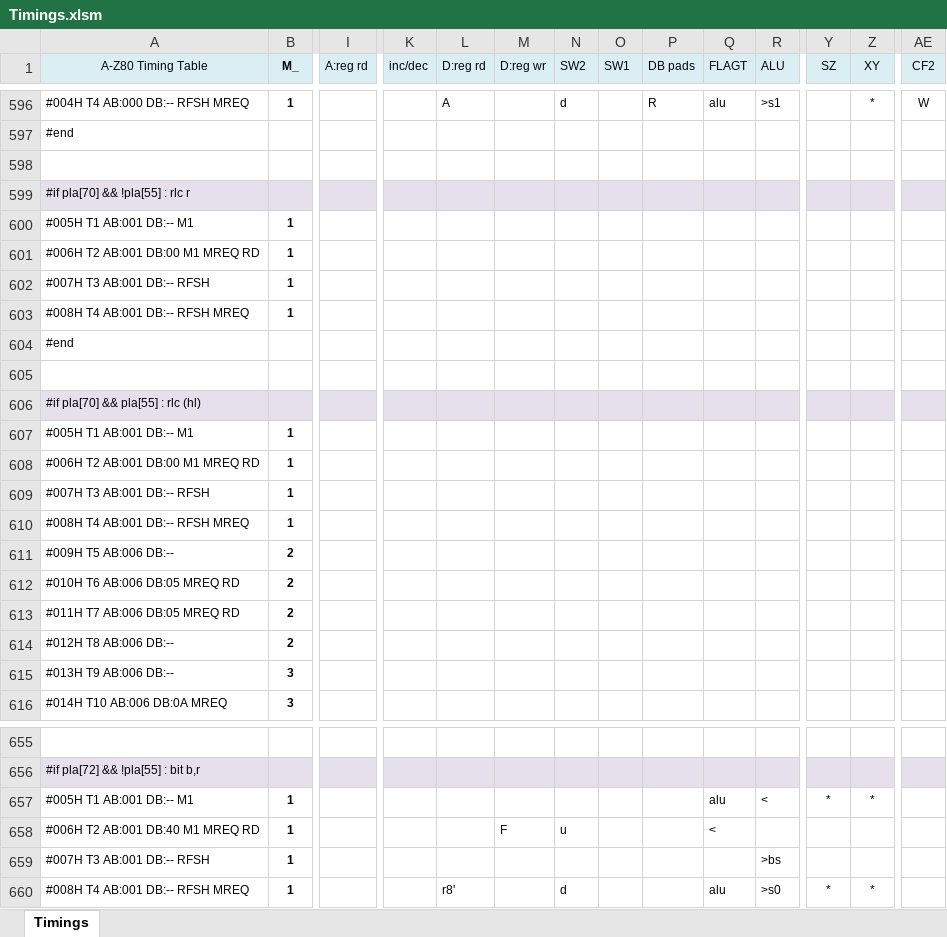
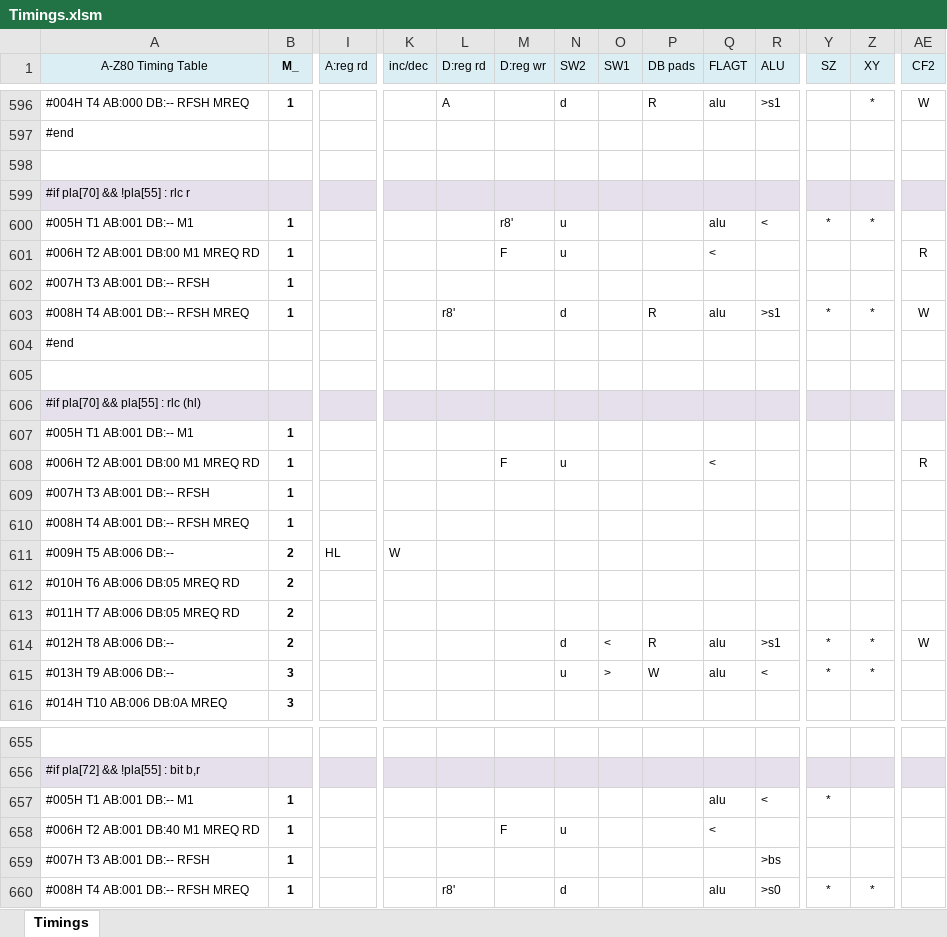
Before and after one commit to gdevic/A-Z80, an Excel workbook: cpu/control/Timings.xlsm, sheet Timings, drawn as a sheet; only a part is shown, gaps mark what is left out; values as stored, in another font and other column widths than the file's, no borders; conditional formats not drawn; removed rows and columns are numbered as before the commit, all else as after; rows hold the shown columns only; the diff covers the shown part only; the diff names each change by its address in the sheet, - before the commit and + after, or states it on an @@ line.

```diff
--- a/cpu/control/Timings.xlsm (sheet Timings)
+++ b/cpu/control/Timings.xlsm (sheet Timings)
-row 600: #005H T1 AB:001 DB:-- M1 | 1
+row 600: #005H T1 AB:001 DB:-- M1 | 1 |  |  |  | r8' | u |  |  | alu | < | * | *
-M601 (D:reg wr): (empty)
+M601 (D:reg wr): F
-N601 (SW2): (empty)
+N601 (SW2): u
-Q601 (FLAGT): (empty)
+Q601 (FLAGT): <
-AE601 (CF2): (empty)
+AE601 (CF2): R
-row 603: #008H T4 AB:001 DB:-- RFSH MREQ | 1
+row 603: #008H T4 AB:001 DB:-- RFSH MREQ | 1 |  |  | r8' |  | d |  | R | alu | >s1 | * | * | W
-M608 (D:reg wr): (empty)
+M608 (D:reg wr): F
-N608 (SW2): (empty)
+N608 (SW2): u
-Q608 (FLAGT): (empty)
+Q608 (FLAGT): <
-AE608 (CF2): (empty)
+AE608 (CF2): R
-I611 (A:reg rd): (empty)
+I611 (A:reg rd): HL
-K611 (inc/dec): (empty)
+K611 (inc/dec): W
-row 614: #012H T8 AB:006 DB:-- | 2
-row 615: #013H T9 AB:006 DB:-- | 3
+row 614: #012H T8 AB:006 DB:-- | 2 |  |  |  |  | d | < | R | alu | >s1 | * | * | W
+row 615: #013H T9 AB:006 DB:-- | 3 |  |  |  |  | u | > | W | alu | < | * | *
-Z657 (XY): *
+Z657 (XY): (empty)
```
Also changed, not shown: 1 added row, 1 removed row and 13 edited cells elsewhere in this sheet, 2 other files.
